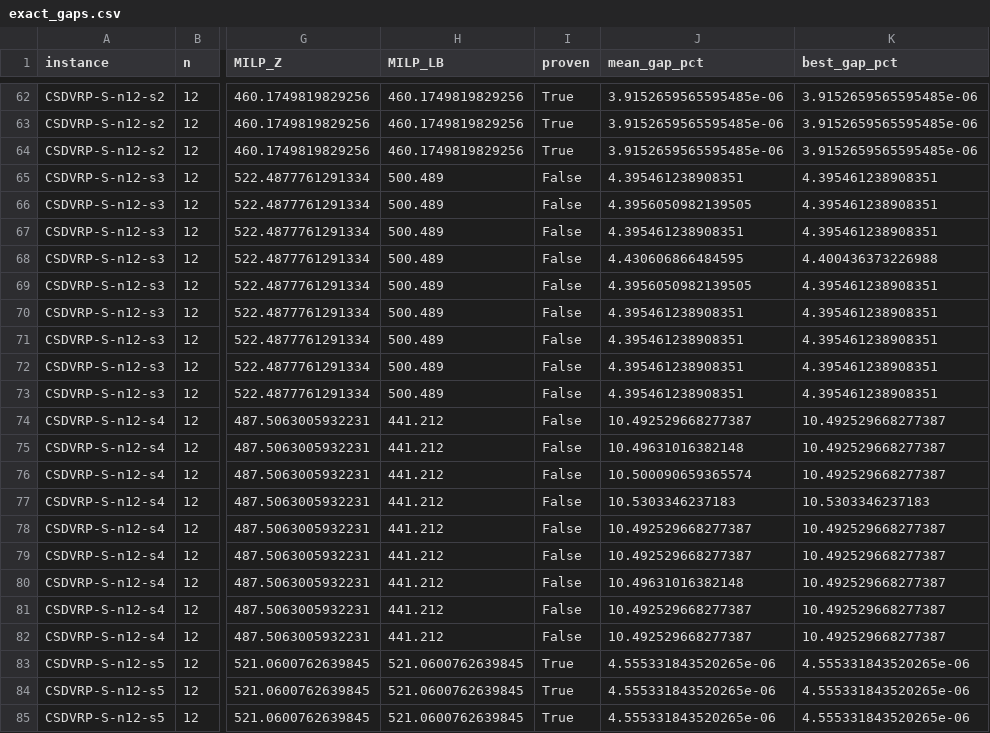
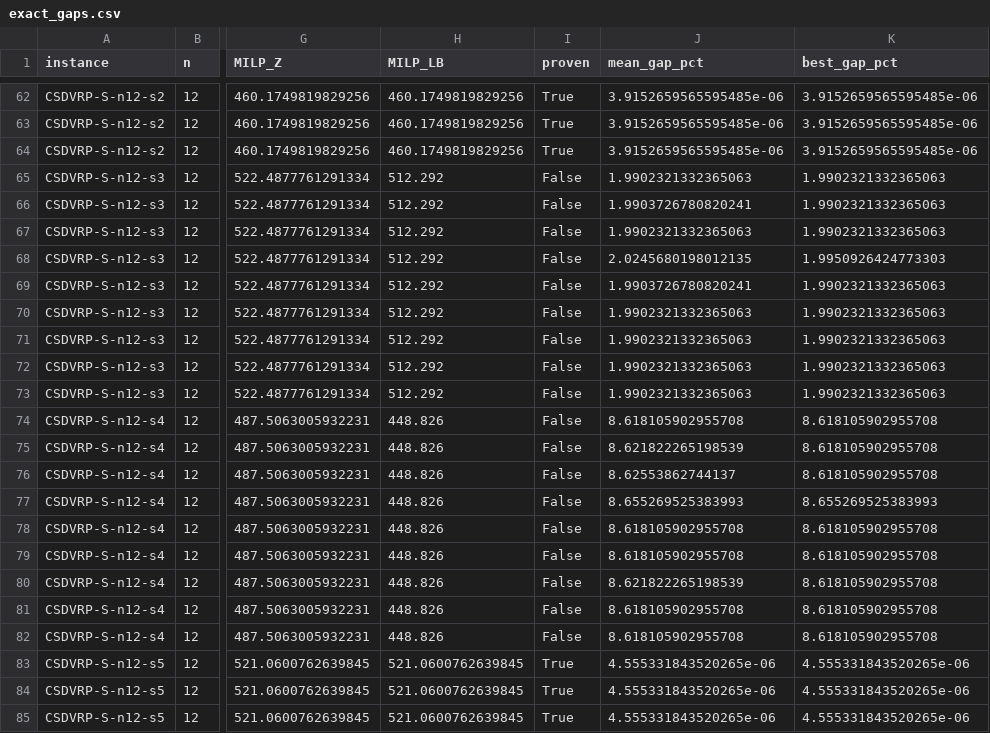
Before and after one commit to imalkahtani-ksu/CSDVRP-DRL-VNS, a CSV file: results_v2/exact_gaps.csv, drawn as a sheet; only a part is shown, gaps mark what is left out; the diff covers the shown part only; the diff names each change by its address in the sheet, - before the commit and + after, or states it on an @@ line.

```diff
--- a/results_v2/exact_gaps.csv
+++ b/results_v2/exact_gaps.csv
-H65:H73 (MILP_LB): 500.489
+H65:H73 (MILP_LB): 512.292
-J65 (mean_gap_pct): 4.395461238908351
+J65 (mean_gap_pct): 1.9902321332365063
-K65:K67 (best_gap_pct): 4.395461238908351
+K65:K67 (best_gap_pct): 1.9902321332365063
-J66 (mean_gap_pct): 4.3956050982139505
+J66 (mean_gap_pct): 1.9903726780820241
-J67 (mean_gap_pct): 4.395461238908351
+J67 (mean_gap_pct): 1.9902321332365063
-J68 (mean_gap_pct): 4.430606866484595
+J68 (mean_gap_pct): 2.0245680198012135
-K68 (best_gap_pct): 4.400436373226988
+K68 (best_gap_pct): 1.9950926424773303
-J69 (mean_gap_pct): 4.3956050982139505
+J69 (mean_gap_pct): 1.9903726780820241
-K69:K73 (best_gap_pct): 4.395461238908351
+K69:K73 (best_gap_pct): 1.9902321332365063
-J70:J73 (mean_gap_pct): 4.395461238908351
+J70:J73 (mean_gap_pct): 1.9902321332365063
-H74:H82 (MILP_LB): 441.212
+H74:H82 (MILP_LB): 448.826
-J74 (mean_gap_pct): 10.492529668277387
+J74 (mean_gap_pct): 8.618105902955708
-K74:K76 (best_gap_pct): 10.492529668277387
+K74:K76 (best_gap_pct): 8.618105902955708
-J75 (mean_gap_pct): 10.49631016382148
+J75 (mean_gap_pct): 8.621822265198539
-J76 (mean_gap_pct): 10.500090659365574
+J76 (mean_gap_pct): 8.62553862744137
-J77 (mean_gap_pct): 10.5303346237183
+J77 (mean_gap_pct): 8.655269525383993
-K77 (best_gap_pct): 10.5303346237183
+K77 (best_gap_pct): 8.655269525383993
-J78:J79 (mean_gap_pct): 10.492529668277387
+J78:J79 (mean_gap_pct): 8.618105902955708
-K78:K82 (best_gap_pct): 10.492529668277387
+K78:K82 (best_gap_pct): 8.618105902955708
-J80 (mean_gap_pct): 10.49631016382148
+J80 (mean_gap_pct): 8.621822265198539
-J81:J82 (mean_gap_pct): 10.492529668277387
+J81:J82 (mean_gap_pct): 8.618105902955708
```
Also changed, not shown: 36 edited cells elsewhere in this file, results_v2/audit.csv, results_v2/friedman.csv, 24 other files.
